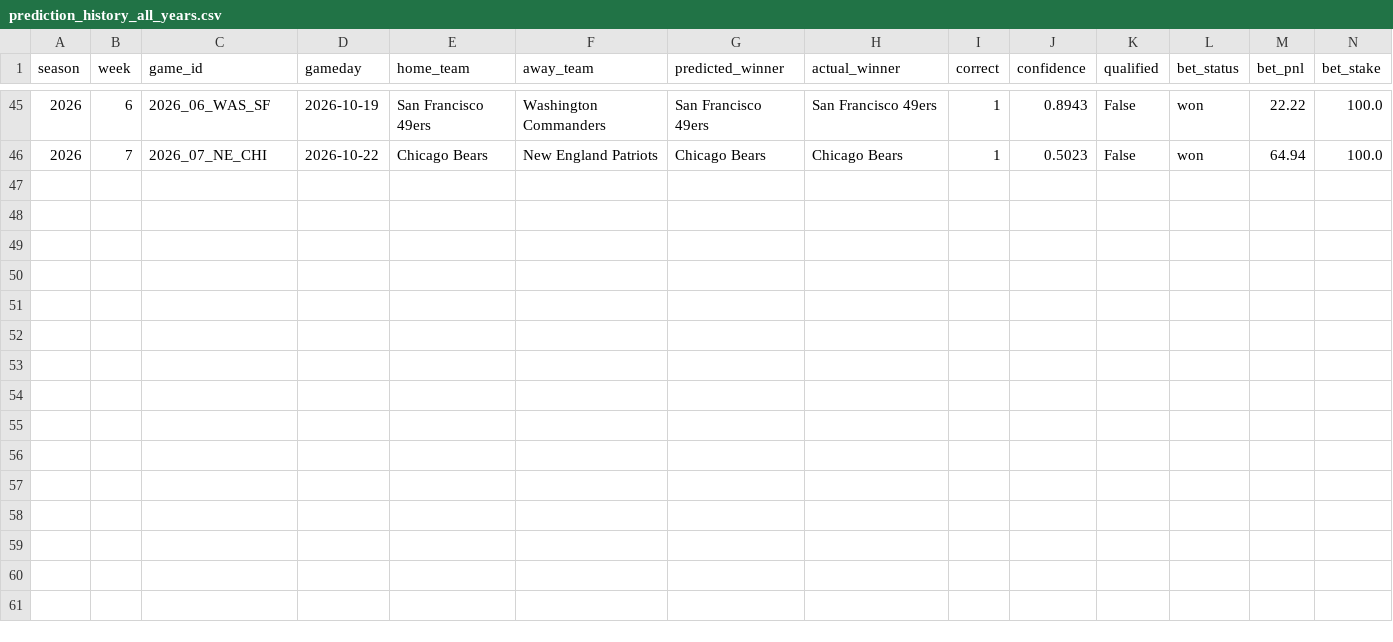
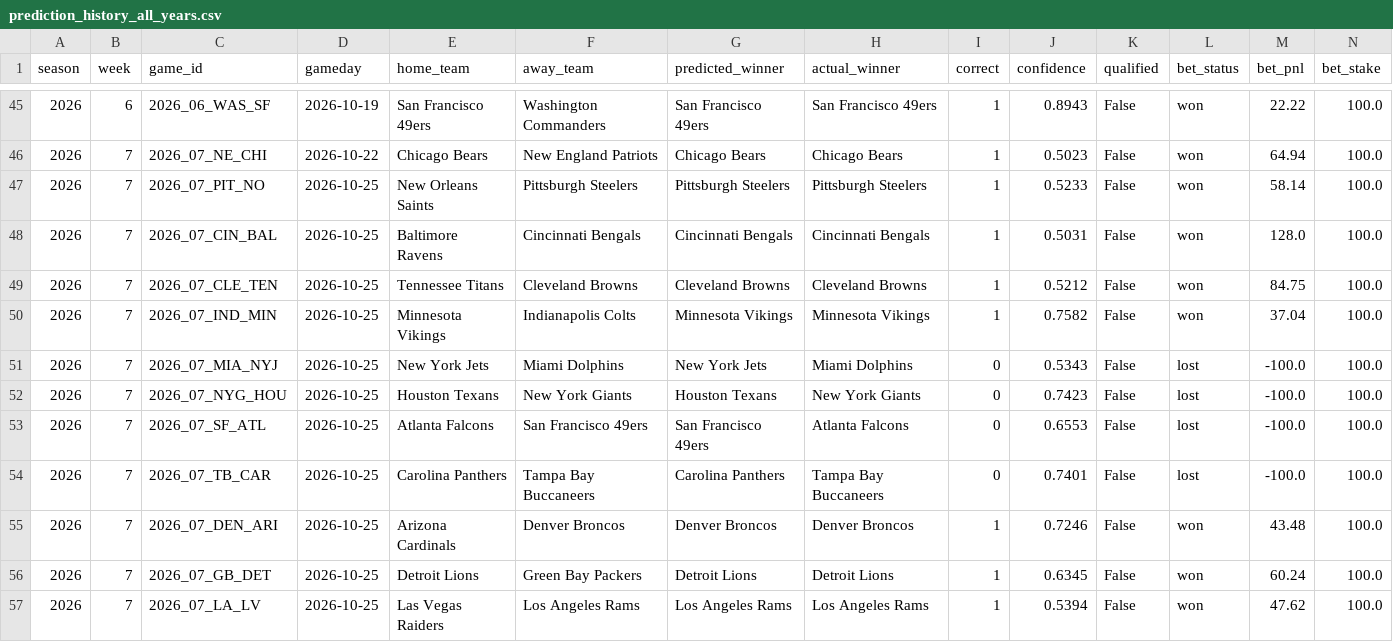
Before and after one commit to nholzmey/BoatBoat-Website, a CSV file: nfl/prediction_history_all_years.csv, drawn as a sheet; only a part is shown, gaps mark what is left out.

Commit message:
Update: NFL predictions

```diff
--- a/nfl/prediction_history_all_years.csv
+++ b/nfl/prediction_history_all_years.csv
@@ -46 +46,12 @@ season,week,game_id,gameday,home_team,away_team,predicted_winner,actual_winner,c
 2026,7,2026_07_NE_CHI,2026-10-22,Chicago Bears,New England Patriots,Chicago Bears,Chicago Bears,1,0.5023,False,won,64.94,100.0
+2026,7,2026_07_PIT_NO,2026-10-25,New Orleans Saints,Pittsburgh Steelers,Pittsburgh Steelers,Pittsburgh Steelers,1,0.5233,False,won,58.14,100.0
+2026,7,2026_07_CIN_BAL,2026-10-25,Baltimore Ravens,Cincinnati Bengals,Cincinnati Bengals,Cincinnati Bengals,1,0.5031,False,won,128.0,100.0
+2026,7,2026_07_CLE_TEN,2026-10-25,Tennessee Titans,Cleveland Browns,Cleveland Browns,Cleveland Browns,1,0.5212,False,won,84.75,100.0
+2026,7,2026_07_IND_MIN,2026-10-25,Minnesota Vikings,Indianapolis Colts,Minnesota Vikings,Minnesota Vikings,1,0.7582,False,won,37.04,100.0
+2026,7,2026_07_MIA_NYJ,2026-10-25,New York Jets,Miami Dolphins,New York Jets,Miami Dolphins,0,0.5343,False,lost,-100.0,100.0
+2026,7,2026_07_NYG_HOU,2026-10-25,Houston Texans,New York Giants,Houston Texans,New York Giants,0,0.7423,False,lost,-100.0,100.0
+2026,7,2026_07_SF_ATL,2026-10-25,Atlanta Falcons,San Francisco 49ers,San Francisco 49ers,Atlanta Falcons,0,0.6553,False,lost,-100.0,100.0
+2026,7,2026_07_TB_CAR,2026-10-25,Carolina Panthers,Tampa Bay Buccaneers,Carolina Panthers,Tampa Bay Buccaneers,0,0.7401,False,lost,-100.0,100.0
+2026,7,2026_07_DEN_ARI,2026-10-25,Arizona Cardinals,Denver Broncos,Denver Broncos,Denver Broncos,1,0.7246,False,won,43.48,100.0
+2026,7,2026_07_GB_DET,2026-10-25,Detroit Lions,Green Bay Packers,Detroit Lions,Detroit Lions,1,0.6345,False,won,60.24,100.0
+2026,7,2026_07_LA_LV,2026-10-25,Las Vegas Raiders,Los Angeles Rams,Los Angeles Rams,Los Angeles Rams,1,0.5394,False,won,47.62,100.0
```
Also changed, not shown: nfl/prediction_history_comparison.csv, nfl/prediction_history_recent.csv, 41 other files.
